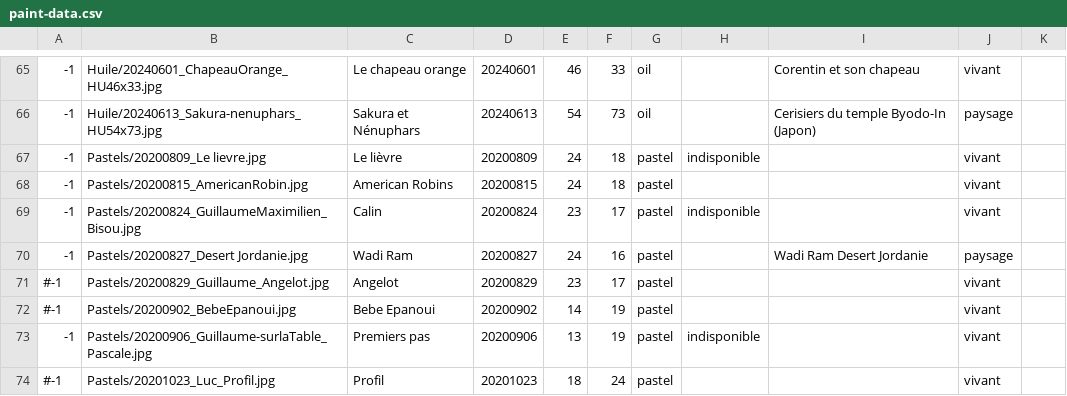
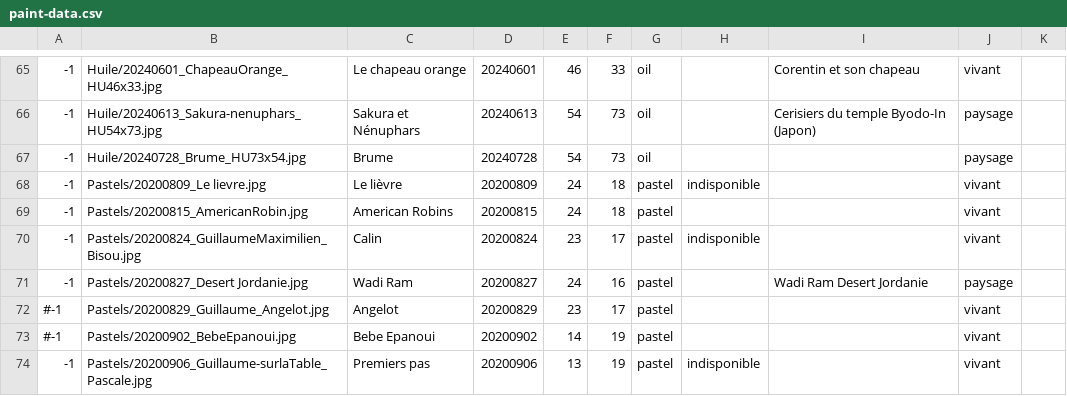
Before and after one commit to MichelEisenmann/gem-gallery, a CSV file: htdocs/public/images/paint-data.csv, drawn as a sheet; only a part is shown, gaps mark what is left out; the shorter side is filled out with more unchanged rows.

Commit message:
add Brume painting

```diff
--- a/htdocs/public/images/paint-data.csv
+++ b/htdocs/public/images/paint-data.csv
@@ -66,2 +66,3 @@
 -1;Huile/20240613_Sakura-nenuphars_HU54x73.jpg;Sakura et Nénuphars;20240613;54;73;oil;;Cerisiers du temple Byodo-In (Japon);paysage
+-1;Huile/20240728_Brume_HU73x54.jpg;Brume;20240728;54;73;oil;; ;paysage
 -1;Pastels/20200809_Le lievre.jpg;Le lièvre;20200809;24;18;pastel;indisponible; ;vivant
```
Also changed, not shown: 2 other files.
